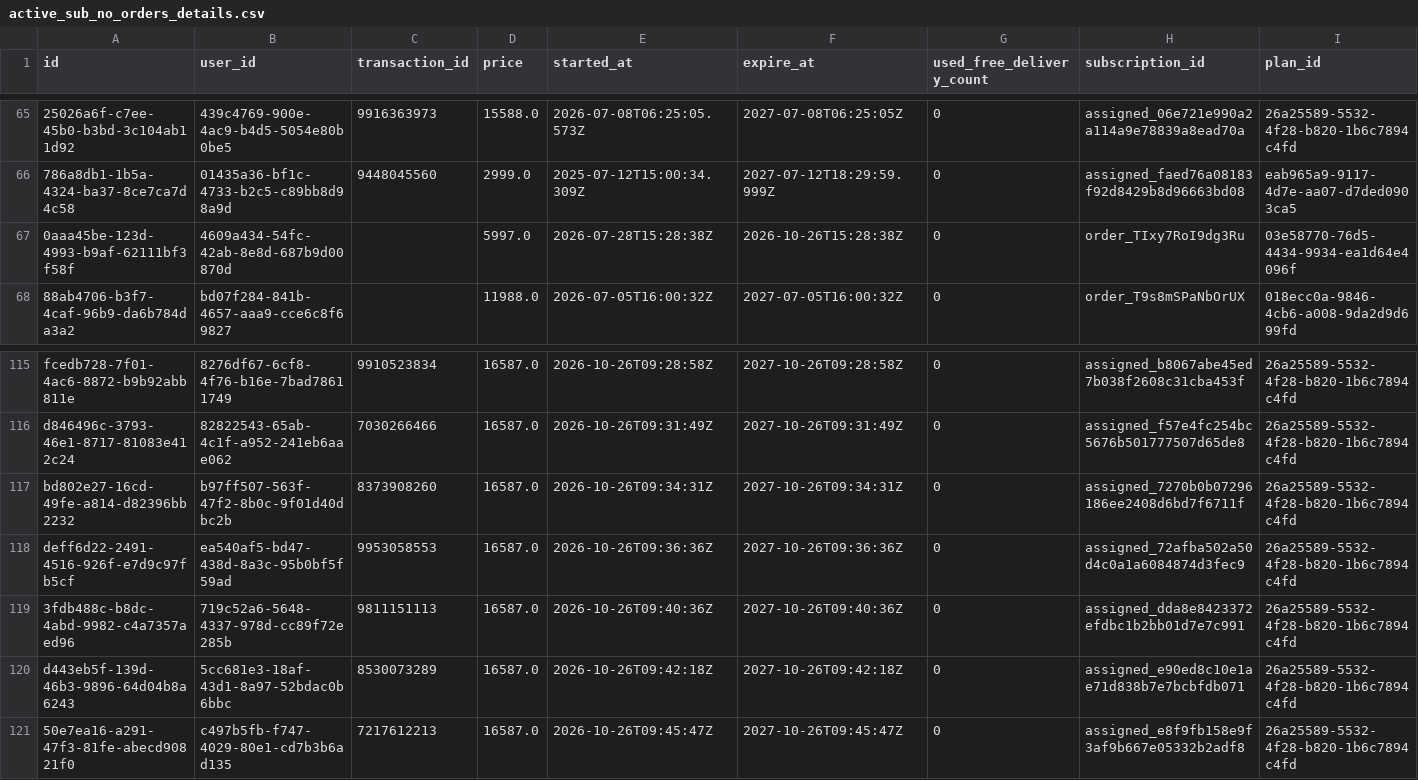
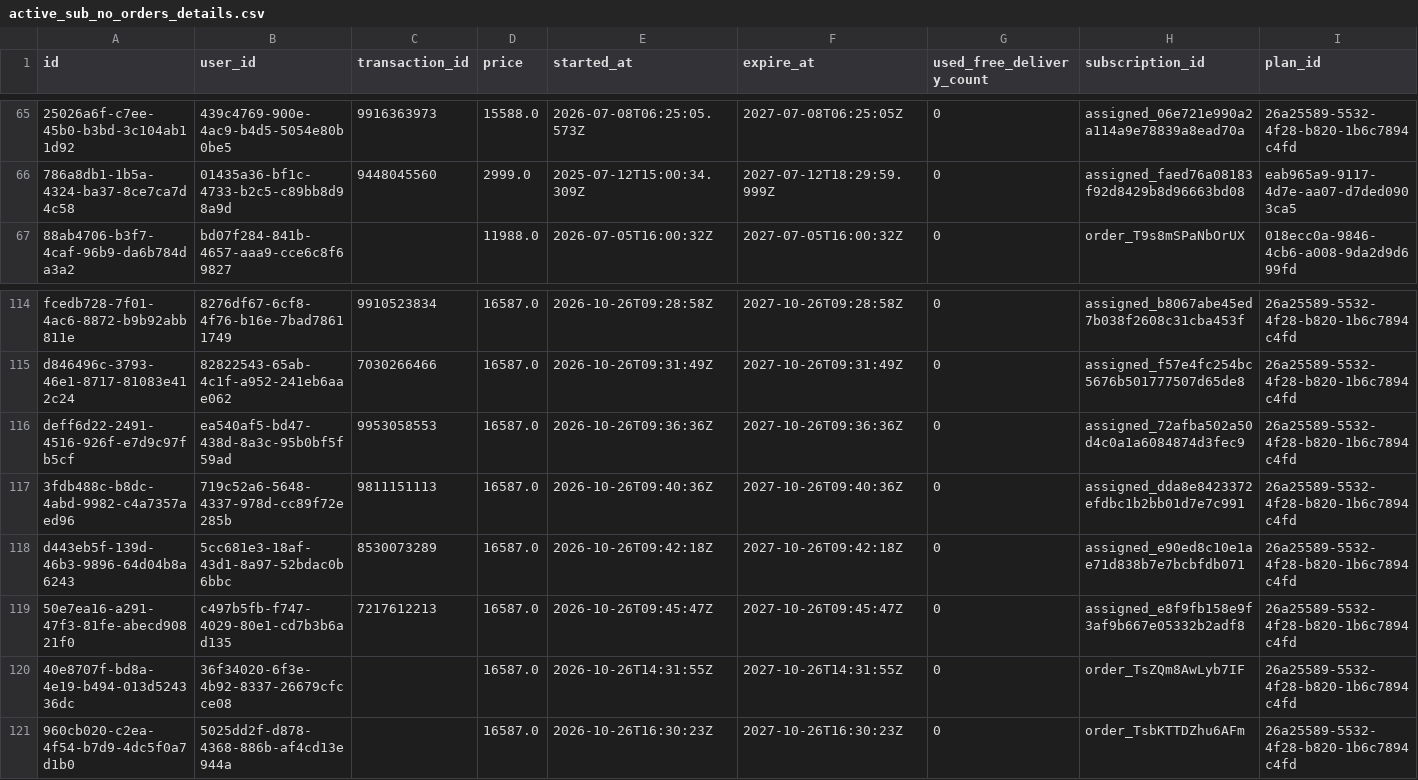
Before and after one commit to Amankr0402/Daily-Sales-Revenue-Report, a CSV file: data/active_sub_no_orders_details.csv, drawn as a sheet; only a part is shown, gaps mark what is left out; removed rows and columns are numbered as before the commit, all else as after; rows hold the shown columns only; the diff names each change by its address in the sheet, - before the commit and + after, or states it on an @@ line.

```diff
--- a/data/active_sub_no_orders_details.csv
+++ b/data/active_sub_no_orders_details.csv
-row 67: 0aaa45be-123d-4993-b9af-62111bf3f58f | 4609a434-54fc-42ab-8e8d-687b9d00870d |  | 5997.0 | 2026-07-28T15:28:38Z | 2026-10-26T15:28:38Z | 0 | order_TIxy7RoI9dg3Ru | 03e58770-76d5-4434-9934-ea1d64e4096f
-row 117: bd802e27-16cd-49fe-a814-d82396bb2232 | b97ff507-563f-47f2-8b0c-9f01d40dbc2b | 8373908260 | 16587.0 | 2026-10-26T09:34:31Z | 2027-10-26T09:34:31Z | 0 | assigned_7270b0b07296186ee2408d6bd7f6711f | 26a25589-5532-4f28-b820-1b6c7894c4fd
+row 120: 40e8707f-bd8a-4e19-b494-013d524336dc | 36f34020-6f3e-4b92-8337-26679cfcce08 |  | 16587.0 | 2026-10-26T14:31:55Z | 2027-10-26T14:31:55Z | 0 | order_TsZQm8AwLyb7IF | 26a25589-5532-4f28-b820-1b6c7894c4fd
+row 121: 960cb020-c2ea-4f54-b7d9-4dc5f0a7d1b0 | 5025dd2f-d878-4368-886b-af4cd13e944a |  | 16587.0 | 2026-10-26T16:30:23Z | 2027-10-26T16:30:23Z | 0 | order_TsbKTTDZhu6AFm | 26a25589-5532-4f28-b820-1b6c7894c4fd
```
Also changed, not shown: data/all_new_users_order_status_details.csv, data/events_details.csv, 35 other files.
